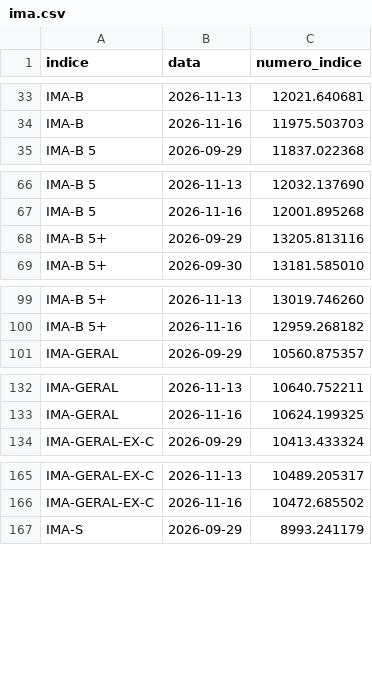
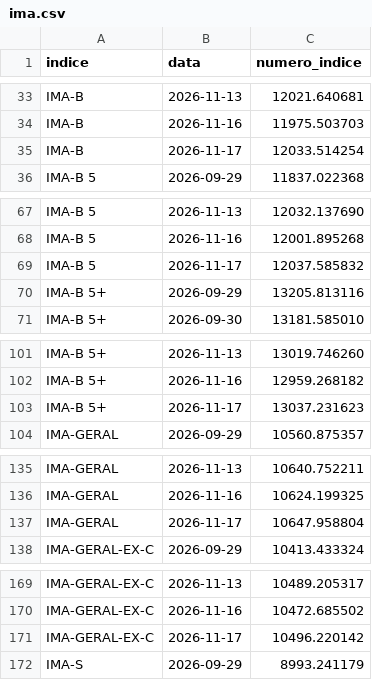
Before and after one commit to gustavobailly-92/hubmaison-comparador-ativos, a CSV file: status/ima.csv, drawn as a sheet; only a part is shown, gaps mark what is left out; the diff covers the shown part only; the diff names each change by its address in the sheet, - before the commit and + after, or states it on an @@ line.

```diff
--- a/status/ima.csv
+++ b/status/ima.csv
+row 35: IMA-B | 2026-11-17 | 12033.514254
+row 69: IMA-B 5 | 2026-11-17 | 12037.585832
+row 103: IMA-B 5+ | 2026-11-17 | 13037.231623
+row 137: IMA-GERAL | 2026-11-17 | 10647.958804
+row 171: IMA-GERAL-EX-C | 2026-11-17 | 10496.220142
```
Also changed, not shown: 4 added rows elsewhere in this file, 2 other files.
